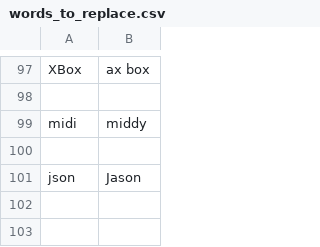
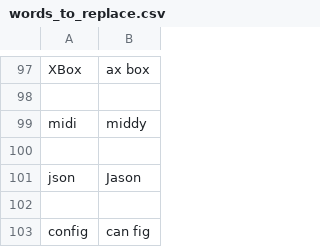
Before and after one commit to Twiebs/knausj_talon, a CSV file: settings/words_to_replace.csv, drawn as a sheet; only a part is shown, gaps mark what is left out.

Commit message:
added config

```diff
--- a/settings/words_to_replace.csv
+++ b/settings/words_to_replace.csv
@@ -101 +101,3 @@ midi, middy
 json, Jason
+
+config, can fig
```
